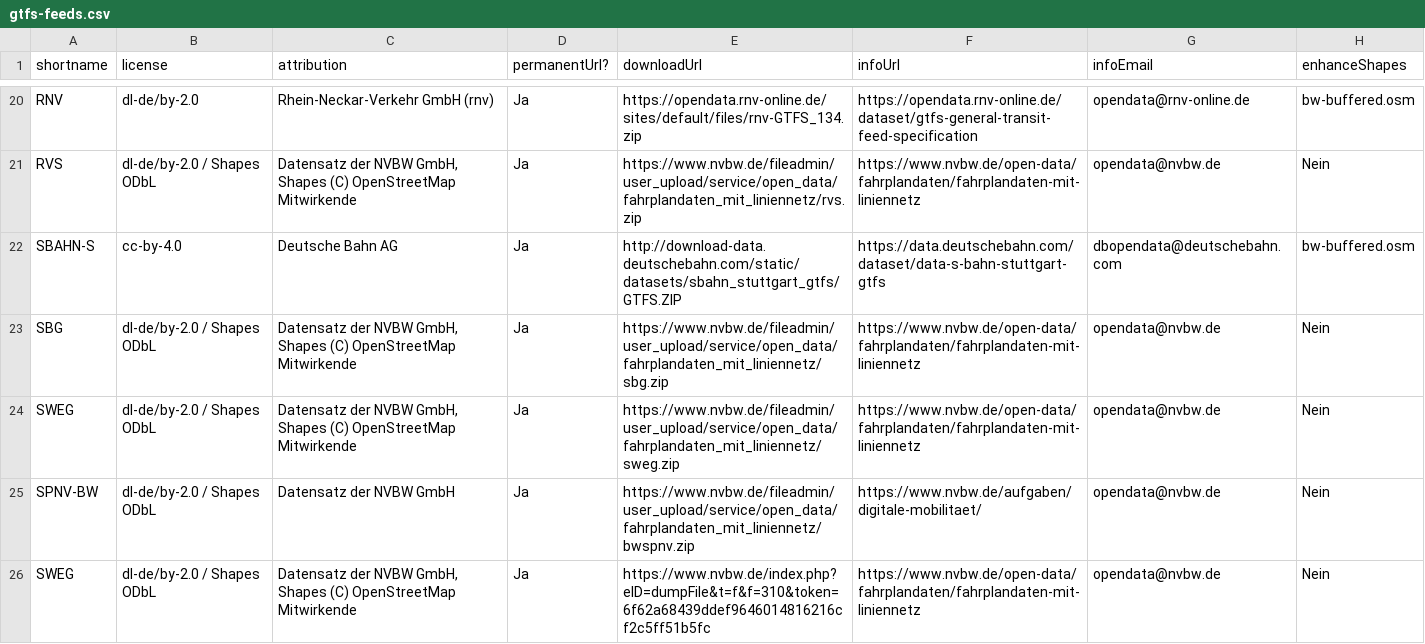
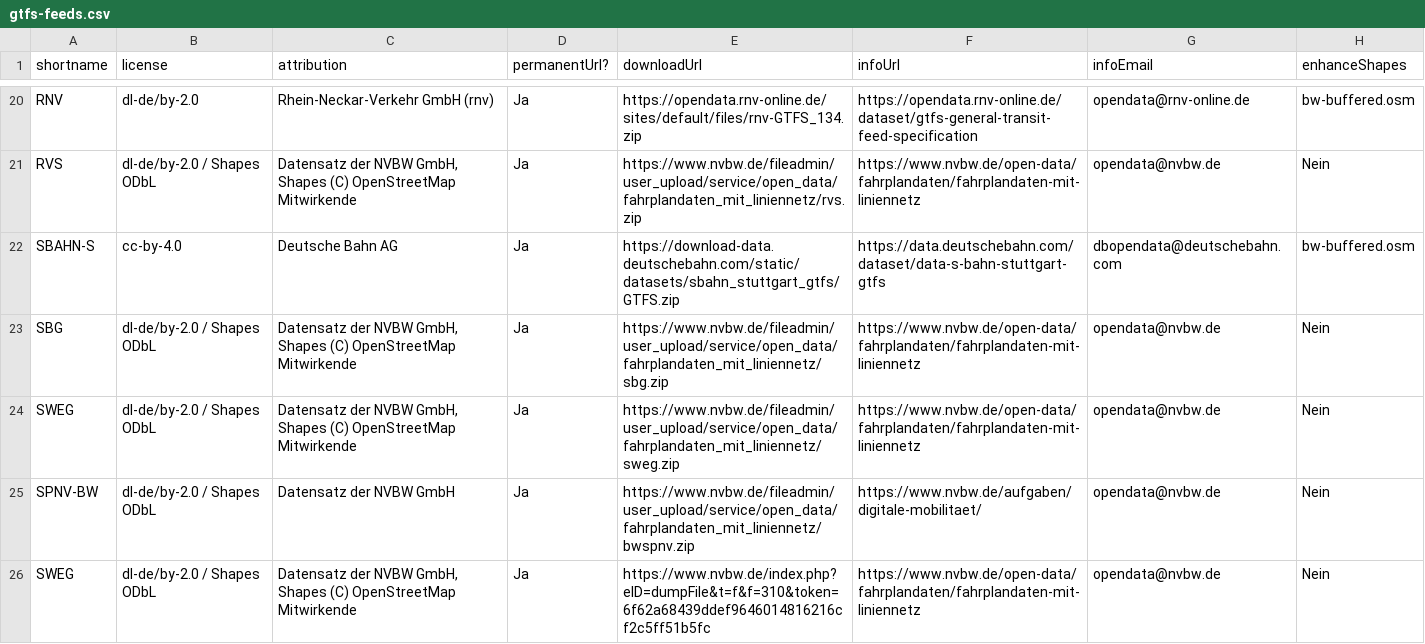
Before and after one commit to mfdz/gtfs-hub, a CSV file: config/gtfs-feeds.csv, drawn as a sheet; only a part is shown, gaps mark what is left out.

Commit message:
update S-Bahn Stuttgart GTFS URL

```diff
--- a/config/gtfs-feeds.csv
+++ b/config/gtfs-feeds.csv
@@ -21,3 +21,3 @@ RNV;dl-de/by-2.0;Rhein-Neckar-Verkehr GmbH (rnv);Ja;https://opendata.rnv-online.
 RVS;dl-de/by-2.0 / Shapes ODbL;Datensatz der NVBW GmbH, Shapes (C) OpenStreetMap Mitwirkende;Ja;https://www.nvbw.de/fileadmin/user_upload/service/open_data/fahrplandaten_mit_liniennetz/rvs.zip;https://www.nvbw.de/open-data/fahrplandaten/fahrplandaten-mit-liniennetz;opendata@nvbw.de;Nein
-SBAHN-S;cc-by-4.0;Deutsche Bahn AG;Ja;http://download-data.deutschebahn.com/static/datasets/sbahn_stuttgart_gtfs/GTFS.ZIP;https://data.deutschebahn.com/dataset/data-s-bahn-stuttgart-gtfs;dbopendata@deutschebahn.com;bw-buffered.osm
+SBAHN-S;cc-by-4.0;Deutsche Bahn AG;Ja;https://download-data.deutschebahn.com/static/datasets/sbahn_stuttgart_gtfs/GTFS.zip;https://data.deutschebahn.com/dataset/data-s-bahn-stuttgart-gtfs;dbopendata@deutschebahn.com;bw-buffered.osm
 SBG;dl-de/by-2.0 / Shapes ODbL;Datensatz der NVBW GmbH, Shapes (C) OpenStreetMap Mitwirkende;Ja;https://www.nvbw.de/fileadmin/user_upload/service/open_data/fahrplandaten_mit_liniennetz/sbg.zip;https://www.nvbw.de/open-data/fahrplandaten/fahrplandaten-mit-liniennetz;opendata@nvbw.de;Nein
```
